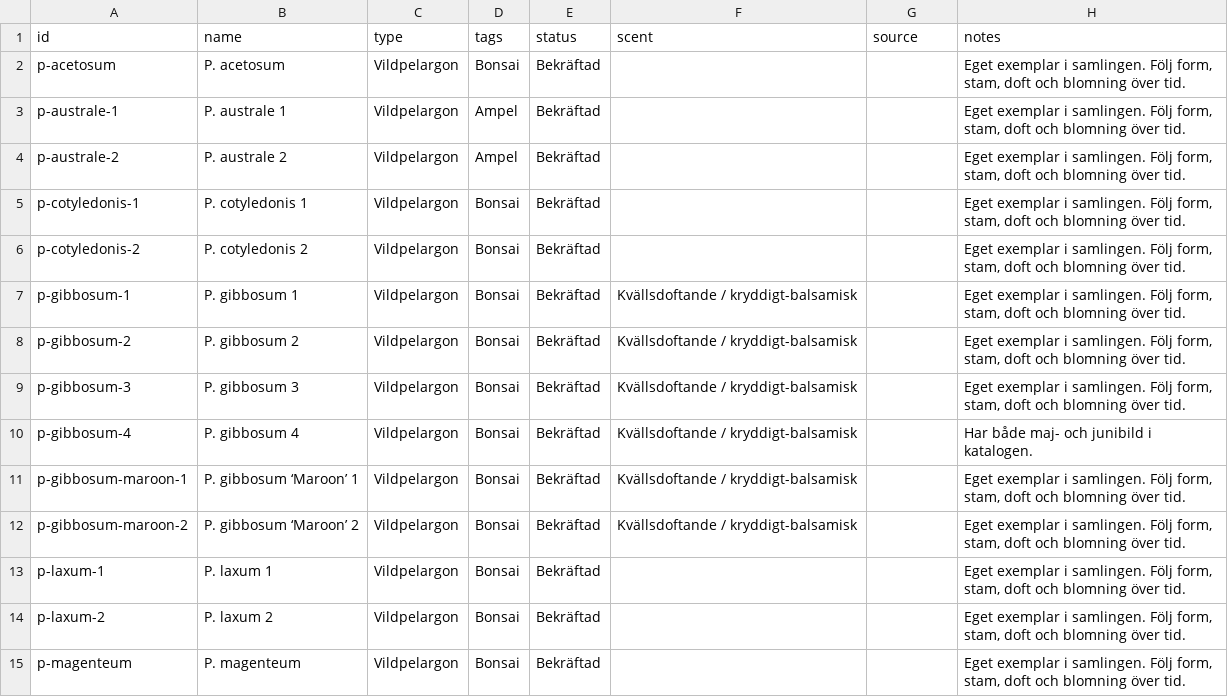
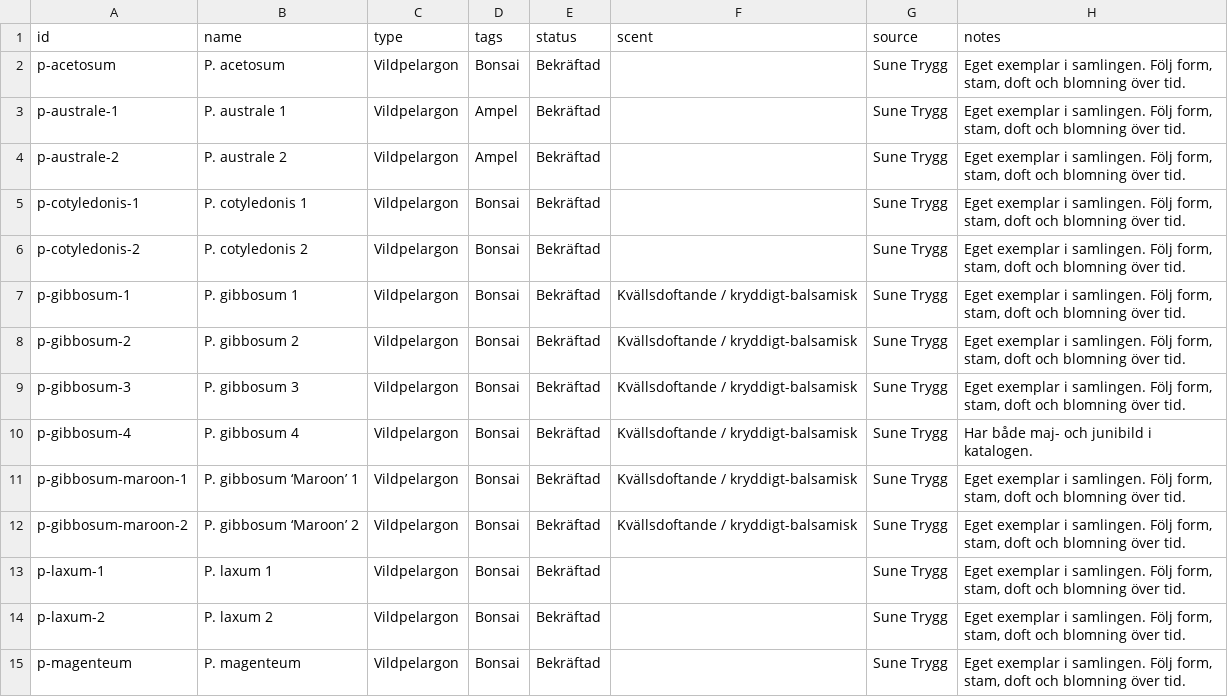
Before and after one commit to huasdy/mina-vaxter, a CSV file: data/pelargoner.csv, drawn as a sheet; only a part is shown; the diff covers the shown part only.

Commit message:
Update catalog data and add hjartbraken

```diff
--- a/data/pelargoner.csv
+++ b/data/pelargoner.csv
@@ -1,15 +1,15 @@
 id,name,type,tags,status,scent,source,notes
-p-acetosum,P. acetosum,Vildpelargon,Bonsai,Bekräftad,,,"Eget exemplar i samlingen. Följ form, stam, doft och blomning över tid."
-p-australe-1,P. australe 1,Vildpelargon,Ampel,Bekräftad,,,"Eget exemplar i samlingen. Följ form, stam, doft och blomning över tid."
-p-australe-2,P. australe 2,Vildpelargon,Ampel,Bekräftad,,,"Eget exemplar i samlingen. Följ form, stam, doft och blomning över tid."
-p-cotyledonis-1,P. cotyledonis 1,Vildpelargon,Bonsai,Bekräftad,,,"Eget exemplar i samlingen. Följ form, stam, doft och blomning över tid."
-p-cotyledonis-2,P. cotyledonis 2,Vildpelargon,Bonsai,Bekräftad,,,"Eget exemplar i samlingen. Följ form, stam, doft och blomning över tid."
-p-gibbosum-1,P. gibbosum 1,Vildpelargon,Bonsai,Bekräftad,Kvällsdoftande / kryddigt-balsamisk,,"Eget exemplar i samlingen. Följ form, stam, doft och blomning över tid."
-p-gibbosum-2,P. gibbosum 2,Vildpelargon,Bonsai,Bekräftad,Kvällsdoftande / kryddigt-balsamisk,,"Eget exemplar i samlingen. Följ form, stam, doft och blomning över tid."
-p-gibbosum-3,P. gibbosum 3,Vildpelargon,Bonsai,Bekräftad,Kvällsdoftande / kryddigt-balsamisk,,"Eget exemplar i samlingen. Följ form, stam, doft och blomning över tid."
-p-gibbosum-4,P. gibbosum 4,Vildpelargon,Bonsai,Bekräftad,Kvällsdoftande / kryddigt-balsamisk,,Har både maj- och junibild i katalogen.
-p-gibbosum-maroon-1,P. gibbosum ‘Maroon’ 1,Vildpelargon,Bonsai,Bekräftad,Kvällsdoftande / kryddigt-balsamisk,,"Eget exemplar i samlingen. Följ form, stam, doft och blomning över tid."
-p-gibbosum-maroon-2,P. gibbosum ‘Maroon’ 2,Vildpelargon,Bonsai,Bekräftad,Kvällsdoftande / kryddigt-balsamisk,,"Eget exemplar i samlingen. Följ form, stam, doft och blomning över tid."
-p-laxum-1,P. laxum 1,Vildpelargon,Bonsai,Bekräftad,,,"Eget exemplar i samlingen. Följ form, stam, doft och blomning över tid."
-p-laxum-2,P. laxum 2,Vildpelargon,Bonsai,Bekräftad,,,"Eget exemplar i samlingen. Följ form, stam, doft och blomning över tid."
-p-magenteum,P. magenteum,Vildpelargon,Bonsai,Bekräftad,,,"Eget exemplar i samlingen. Följ form, stam, doft och blomning över tid."
+p-acetosum,P. acetosum,Vildpelargon,Bonsai,Bekräftad,,Sune Trygg,"Eget exemplar i samlingen. Följ form, stam, doft och blomning över tid."
+p-australe-1,P. australe 1,Vildpelargon,Ampel,Bekräftad,,Sune Trygg,"Eget exemplar i samlingen. Följ form, stam, doft och blomning över tid."
+p-australe-2,P. australe 2,Vildpelargon,Ampel,Bekräftad,,Sune Trygg,"Eget exemplar i samlingen. Följ form, stam, doft och blomning över tid."
+p-cotyledonis-1,P. cotyledonis 1,Vildpelargon,Bonsai,Bekräftad,,Sune Trygg,"Eget exemplar i samlingen. Följ form, stam, doft och blomning över tid."
+p-cotyledonis-2,P. cotyledonis 2,Vildpelargon,Bonsai,Bekräftad,,Sune Trygg,"Eget exemplar i samlingen. Följ form, stam, doft och blomning över tid."
+p-gibbosum-1,P. gibbosum 1,Vildpelargon,Bonsai,Bekräftad,Kvällsdoftande / kryddigt-balsamisk,Sune Trygg,"Eget exemplar i samlingen. Följ form, stam, doft och blomning över tid."
+p-gibbosum-2,P. gibbosum 2,Vildpelargon,Bonsai,Bekräftad,Kvällsdoftande / kryddigt-balsamisk,Sune Trygg,"Eget exemplar i samlingen. Följ form, stam, doft och blomning över tid."
+p-gibbosum-3,P. gibbosum 3,Vildpelargon,Bonsai,Bekräftad,Kvällsdoftande / kryddigt-balsamisk,Sune Trygg,"Eget exemplar i samlingen. Följ form, stam, doft och blomning över tid."
+p-gibbosum-4,P. gibbosum 4,Vildpelargon,Bonsai,Bekräftad,Kvällsdoftande / kryddigt-balsamisk,Sune Trygg,Har både maj- och junibild i katalogen.
+p-gibbosum-maroon-1,P. gibbosum ‘Maroon’ 1,Vildpelargon,Bonsai,Bekräftad,Kvällsdoftande / kryddigt-balsamisk,Sune Trygg,"Eget exemplar i samlingen. Följ form, stam, doft och blomning över tid."
+p-gibbosum-maroon-2,P. gibbosum ‘Maroon’ 2,Vildpelargon,Bonsai,Bekräftad,Kvällsdoftande / kryddigt-balsamisk,Sune Trygg,"Eget exemplar i samlingen. Följ form, stam, doft och blomning över tid."
+p-laxum-1,P. laxum 1,Vildpelargon,Bonsai,Bekräftad,,Sune Trygg,"Eget exemplar i samlingen. Följ form, stam, doft och blomning över tid."
+p-laxum-2,P. laxum 2,Vildpelargon,Bonsai,Bekräftad,,Sune Trygg,"Eget exemplar i samlingen. Följ form, stam, doft och blomning över tid."
+p-magenteum,P. magenteum,Vildpelargon,Bonsai,Bekräftad,,Sune Trygg,"Eget exemplar i samlingen. Följ form, stam, doft och blomning över tid."
```
Also changed, not shown: 18 edited cells elsewhere in this file, data/citrus.csv, data/udda.csv, 7 other files.
